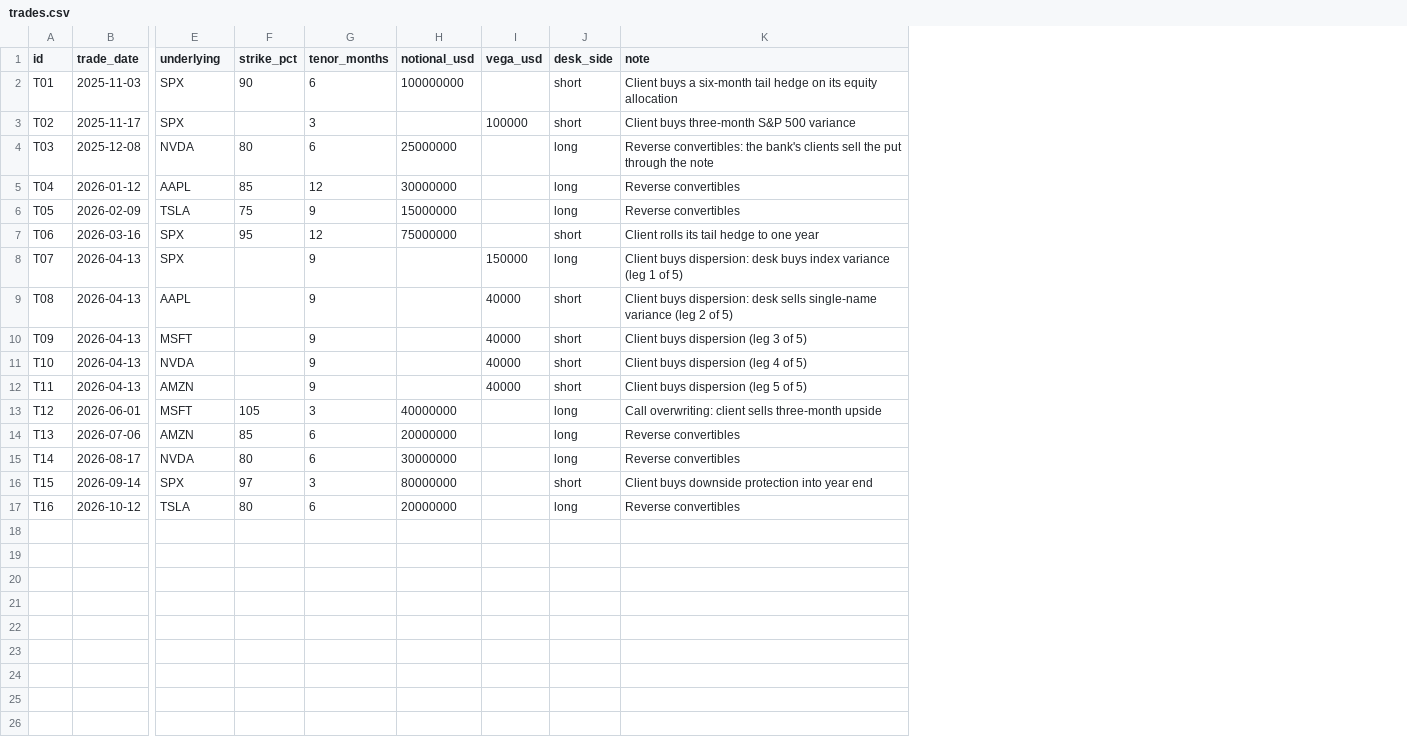
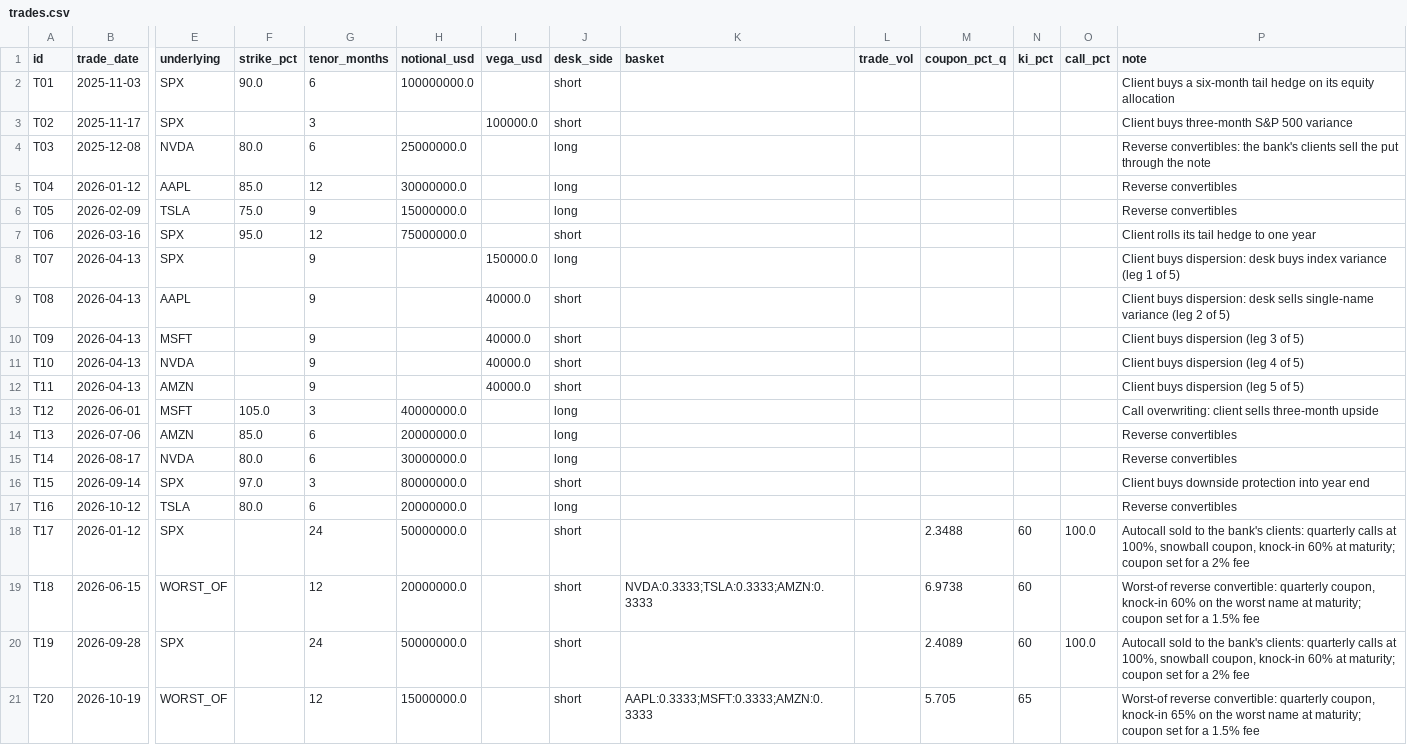
Before and after one commit to lonb3k/trading-book, a CSV file: data/trades.csv, drawn as a sheet; only a part is shown, gaps mark what is left out; rows hold the shown columns only; the diff names each change by its address in the sheet, - before the commit and + after, or states it on an @@ line.

```diff
--- a/data/trades.csv
+++ b/data/trades.csv
+column K (basket), empty
+column L (trade_vol), empty
+column M (coupon_pct_q), empty
+column N (ki_pct), empty
+column O (call_pct), empty
-F2 (strike_pct): 90
+F2 (strike_pct): 90.0
-H2 (notional_usd): 100000000
+H2 (notional_usd): 100000000.0
-I3 (vega_usd): 100000
+I3 (vega_usd): 100000.0
-F4 (strike_pct): 80
+F4 (strike_pct): 80.0
-H4 (notional_usd): 25000000
+H4 (notional_usd): 25000000.0
-F5 (strike_pct): 85
+F5 (strike_pct): 85.0
-H5 (notional_usd): 30000000
+H5 (notional_usd): 30000000.0
-F6 (strike_pct): 75
+F6 (strike_pct): 75.0
-H6 (notional_usd): 15000000
+H6 (notional_usd): 15000000.0
-F7 (strike_pct): 95
+F7 (strike_pct): 95.0
-H7 (notional_usd): 75000000
+H7 (notional_usd): 75000000.0
-I8 (vega_usd): 150000
+I8 (vega_usd): 150000.0
-I9:I12 (vega_usd): 40000
+I9:I12 (vega_usd): 40000.0
-F13 (strike_pct): 105
+F13 (strike_pct): 105.0
-H13 (notional_usd): 40000000
+H13 (notional_usd): 40000000.0
-F14 (strike_pct): 85
+F14 (strike_pct): 85.0
-H14 (notional_usd): 20000000
+H14 (notional_usd): 20000000.0
-F15 (strike_pct): 80
+F15 (strike_pct): 80.0
-H15 (notional_usd): 30000000
+H15 (notional_usd): 30000000.0
-F16 (strike_pct): 97
+F16 (strike_pct): 97.0
-H16 (notional_usd): 80000000
+H16 (notional_usd): 80000000.0
-F17 (strike_pct): 80
+F17 (strike_pct): 80.0
-H17 (notional_usd): 20000000
+H17 (notional_usd): 20000000.0
+row 18: T17 | 2026-01-12 | SPX |  | 24 | 50000000.0 |  | short |  |  | 2.3488 | 60 | 100.0 | Autocall sold to the bank's clients: quarterly calls at 100%, snowball coupon, knock-in 60% at maturity; coupon set for a 2% fee
+row 19: T18 | 2026-06-15 | WORST_OF |  | 12 | 20000000.0 |  | short | NVDA:0.3333;TSLA:0.3333;AMZN:0.3333 |  | 6.9738 | 60 |  | Worst-of reverse convertible: quarterly coupon, knock-in 60% on the worst name at maturity; coupon set for a 1.5% fee
+row 20: T19 | 2026-09-28 | SPX |  | 24 | 50000000.0 |  | short |  |  | 2.4089 | 60 | 100.0 | Autocall sold to the bank's clients: quarterly calls at 100%, snowball coupon, knock-in 60% at maturity; coupon set for a 2% fee
+row 21: T20 | 2026-10-19 | WORST_OF |  | 12 | 15000000.0 |  | short | AAPL:0.3333;MSFT:0.3333;AMZN:0.3333 |  | 5.705 | 65 |  | Worst-of reverse convertible: quarterly coupon, knock-in 65% on the worst name at maturity; coupon set for a 1.5% fee
```
Also changed, not shown: data/out/daily_pnl.csv, data/out/positions.csv, 12 other files.
